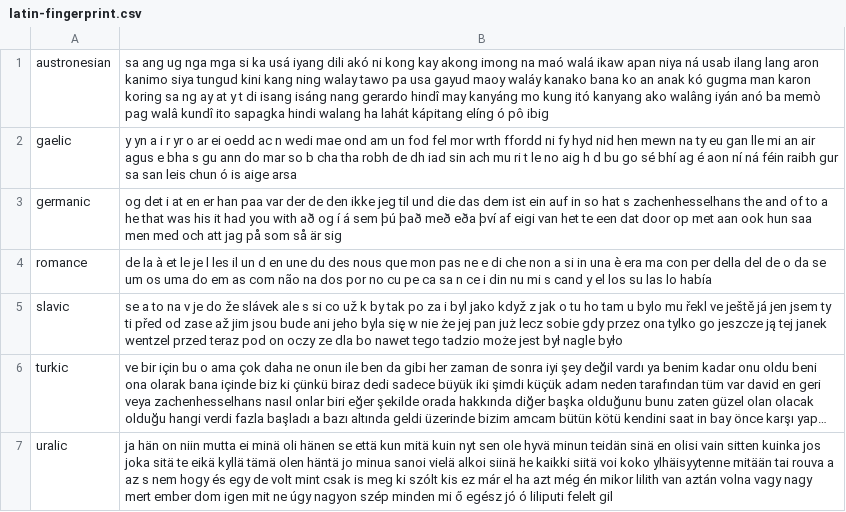
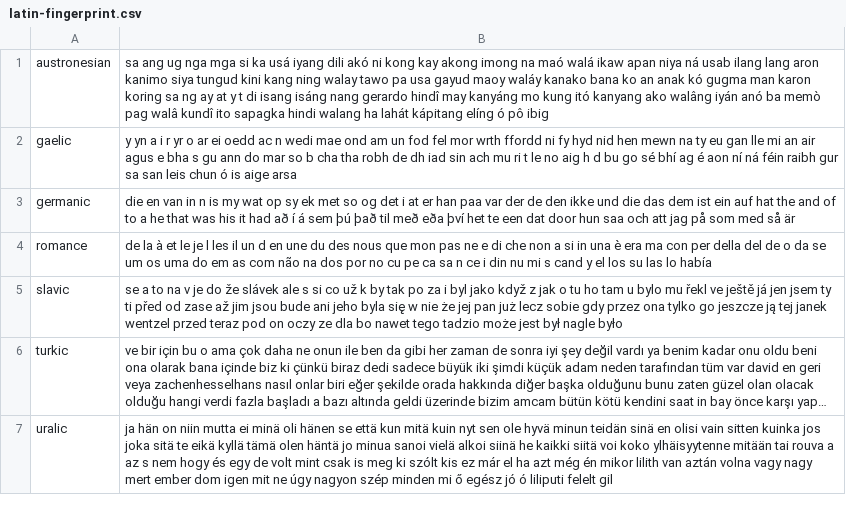
Before and after one commit to programarivm/babylon, a CSV file: dataset/output/latin-fingerprint.csv, drawn as a sheet; long unchanged cells end in ….

```diff
--- a/dataset/output/latin-fingerprint.csv
+++ b/dataset/output/latin-fingerprint.csv
@@ -2,3 +2,3 @@ austronesian,sa ang ug nga mga si ka usá iyang dili akó ni kong kay akong imon
 gaelic,y yn a i r yr o ar ei oedd ac n wedi mae ond am un fod fel mor wrth ffordd ni fy hyd nid hen mewn na ty eu gan lle mi an air agus e bha s gu ann do mar so b cha tha robh de dh iad sin ach mu ri t le no aig h d bu go sé bhí ag é aon ní ná féin raibh gur sa san leis chun ó is aige arsa
-germanic,og det i at en er han paa var der de den ikke jeg til und die das dem ist ein auf in so hat s zachenhesselhans the and of to a he that was his it had you with að og í á sem þú það með eða því af eigi van het te een dat door op met aan ook hun saa men med och att jag på som så är sig
+germanic,die en van in n is my wat op sy ek met so og det i at er han paa var der de den ikke und die das dem ist ein auf hat the and of to a he that was his it had að í á sem þú það til með eða því het te een dat door hun saa och att jag på som med så är
 romance,de la à et le je l les il un d en une du des nous que mon pas ne e di che non a si in una è era ma con per della del de o da se um os uma do em as com não na dos por no cu pe ca sa n ce i din nu mi s cand y el los su las lo había
```
Also changed, not shown: dataset/output/alphabet/latin/germanic.csv, 3 other files.
